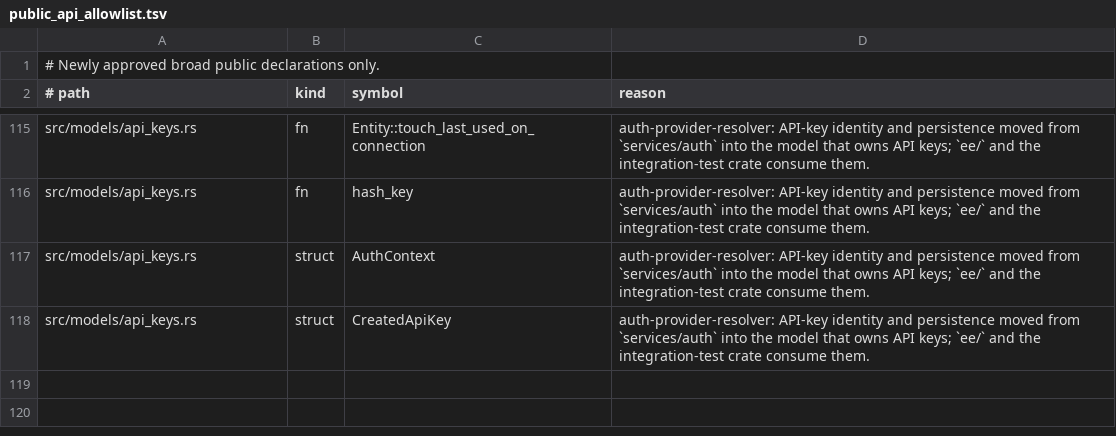
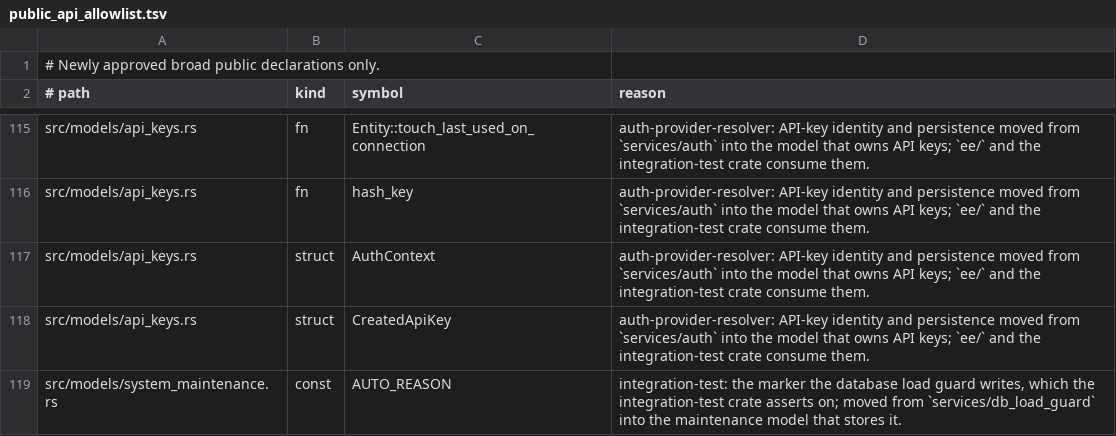
Before and after one commit to yorishiro-ai/yorishiro, a TSV file: scripts/public_api_allowlist.tsv, drawn as a sheet; only a part is shown, gaps mark what is left out.

```diff
--- a/scripts/public_api_allowlist.tsv
+++ b/scripts/public_api_allowlist.tsv
@@ -118 +118,2 @@ src/models/api_keys.rs	struct	AuthContext	auth-provider-resolver: API-key identi
 src/models/api_keys.rs	struct	CreatedApiKey	auth-provider-resolver: API-key identity and persistence moved from `services/auth` into the model that owns API keys; `ee/` and the integration-test crate consume them.
+src/models/system_maintenance.rs	const	AUTO_REASON	integration-test: the marker the database load guard writes, which the integration-test crate asserts on; moved from `services/db_load_guard` into the maintenance model that stores it.
```
Also changed, not shown: 11 other files.
